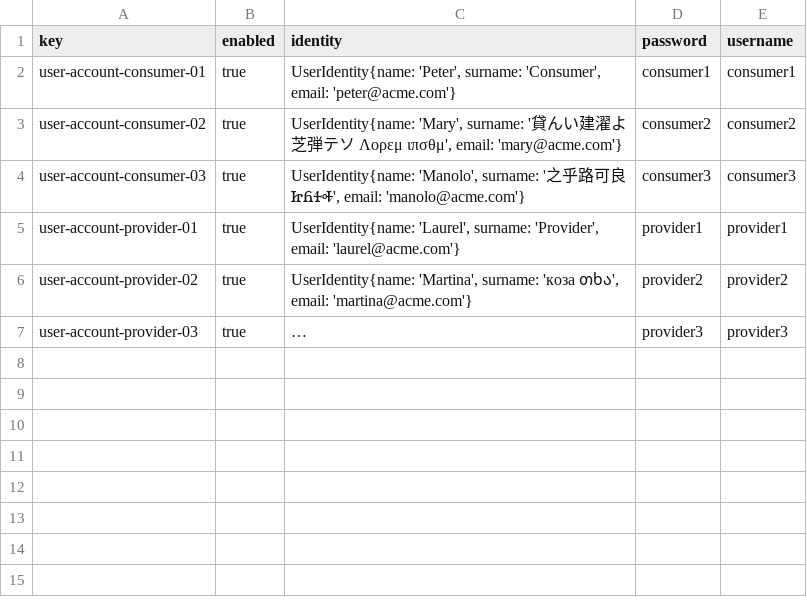
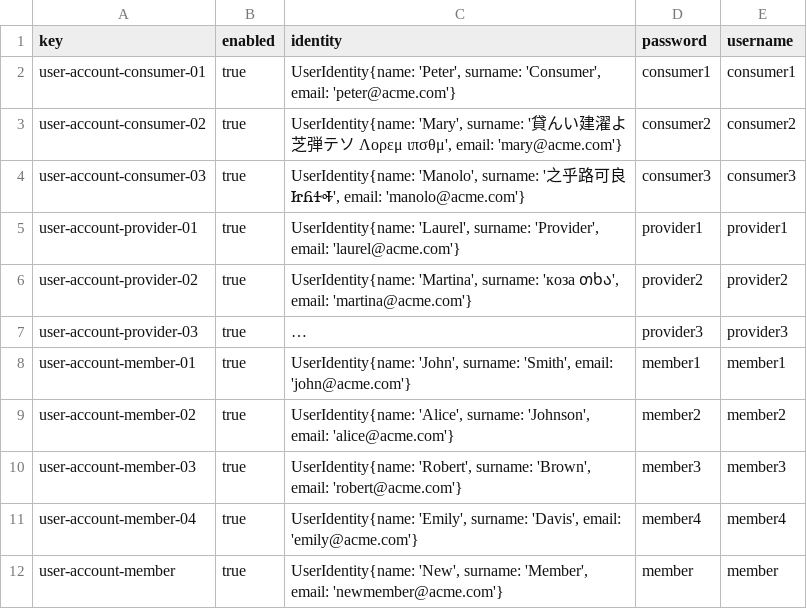
Before and after one commit to PDJ6975/Acme-ANS-D04-25.5.0, a CSV file: src/main/resources/WEB-INF/data/sample/user-account.csv, drawn as a sheet; long unchanged cells end in …; the diff names each change by its address in the sheet, - before the commit and + after, or states it on an @@ line.

Commit message:
feat(sample): poblado inicial para requisitos individuales
Se ha añadido un poblado inicial para cumplir con los requisitos
individuales del estudiante 3, con correcciones menores.

Referencia a: #4

```diff
--- a/src/main/resources/WEB-INF/data/sample/user-account.csv
+++ b/src/main/resources/WEB-INF/data/sample/user-account.csv
+row 8: user-account-member-01 | true | UserIdentity{name: 'John', surname: 'Smith', email: 'john@acme.com'} | member1 | member1
+row 9: user-account-member-02 | true | UserIdentity{name: 'Alice', surname: 'Johnson', email: 'alice@acme.com'} | member2 | member2
+row 10: user-account-member-03 | true | UserIdentity{name: 'Robert', surname: 'Brown', email: 'robert@acme.com'} | member3 | member3
+row 11: user-account-member-04 | true | UserIdentity{name: 'Emily', surname: 'Davis', email: 'emily@acme.com'} | member4 | member4
+row 12: user-account-member | true | UserIdentity{name: 'New', surname: 'Member', email: 'newmember@acme.com'} | member | member
```
Also changed, not shown: 11 other files.
